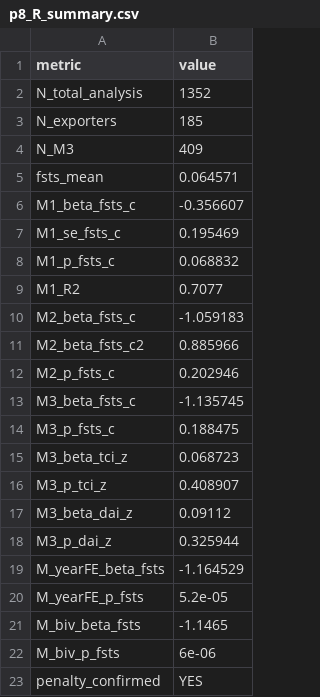
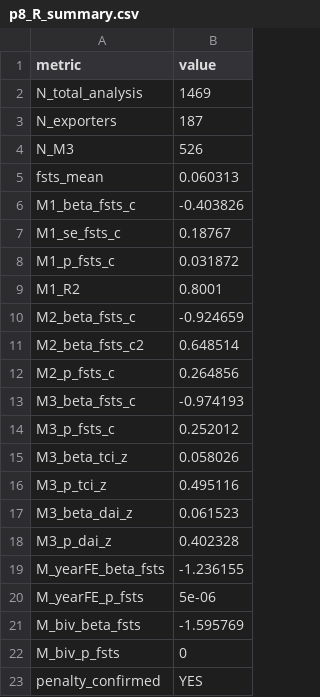
Before and after one commit to thuyhuongctu-cell/my_thesis_phd_candidate_26, a CSV file: p8/replication/results/p8_R_summary.csv, drawn as a sheet.

```diff
--- a/p8/replication/results/p8_R_summary.csv
+++ b/p8/replication/results/p8_R_summary.csv
@@ -1,23 +1,23 @@
 "metric","value"
-"N_total_analysis","1352"
-"N_exporters","185"
-"N_M3","409"
-"fsts_mean","0.064571"
-"M1_beta_fsts_c","-0.356607"
-"M1_se_fsts_c","0.195469"
-"M1_p_fsts_c","0.068832"
-"M1_R2","0.7077"
-"M2_beta_fsts_c","-1.059183"
-"M2_beta_fsts_c2","0.885966"
-"M2_p_fsts_c","0.202946"
-"M3_beta_fsts_c","-1.135745"
-"M3_p_fsts_c","0.188475"
-"M3_beta_tci_z","0.068723"
-"M3_p_tci_z","0.408907"
-"M3_beta_dai_z","0.09112"
-"M3_p_dai_z","0.325944"
-"M_yearFE_beta_fsts","-1.164529"
-"M_yearFE_p_fsts","5.2e-05"
-"M_biv_beta_fsts","-1.1465"
-"M_biv_p_fsts","6e-06"
+"N_total_analysis","1469"
+"N_exporters","187"
+"N_M3","526"
+"fsts_mean","0.060313"
+"M1_beta_fsts_c","-0.403826"
+"M1_se_fsts_c","0.18767"
+"M1_p_fsts_c","0.031872"
+"M1_R2","0.8001"
+"M2_beta_fsts_c","-0.924659"
+"M2_beta_fsts_c2","0.648514"
+"M2_p_fsts_c","0.264856"
+"M3_beta_fsts_c","-0.974193"
+"M3_p_fsts_c","0.252012"
+"M3_beta_tci_z","0.058026"
+"M3_p_tci_z","0.495116"
+"M3_beta_dai_z","0.061523"
+"M3_p_dai_z","0.402328"
+"M_yearFE_beta_fsts","-1.236155"
+"M_yearFE_p_fsts","5e-06"
+"M_biv_beta_fsts","-1.595769"
+"M_biv_p_fsts","0"
 "penalty_confirmed","YES"
```
Also changed, not shown: p8/replication/results/p8_R_coefs.csv, 2 other files.
